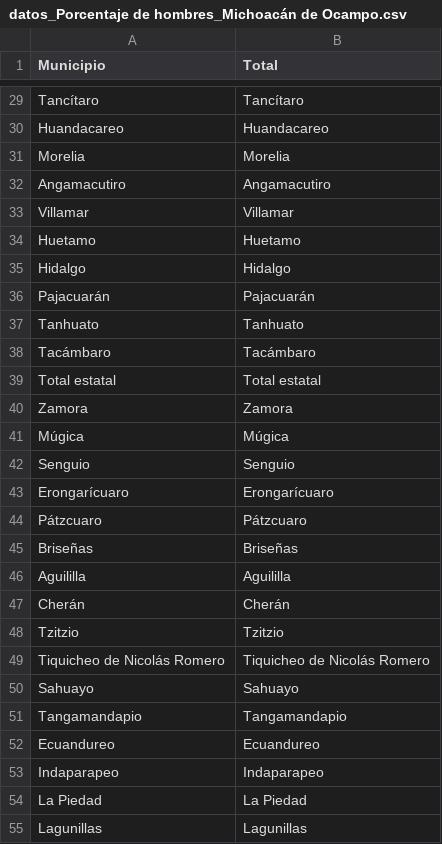
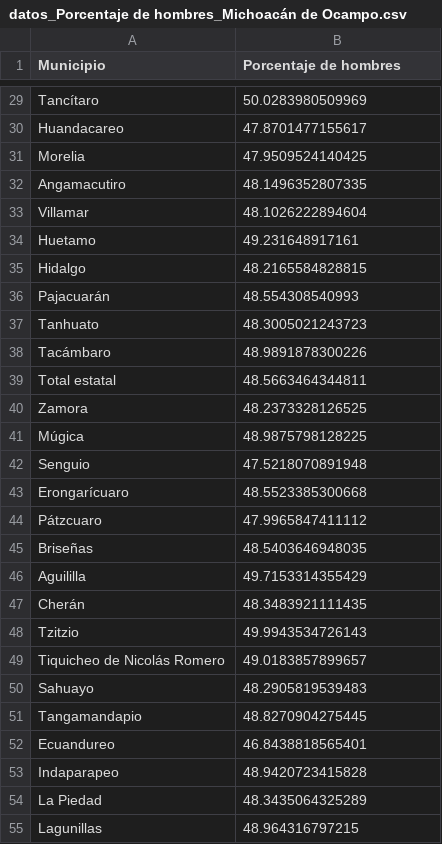
Before and after one commit to OscarJVP/COVID_data_tool, a CSV file: Docs/Datos INEGI/Datos Michoacán de Ocampo/datos_Porcentaje de hombres_Michoacán de Ocampo.csv, drawn as a sheet; only a part is shown, gaps mark what is left out; the diff covers the shown part only; the diff names each change by its address in the sheet, - before the commit and + after, or states it on an @@ line.

```diff
--- a/Docs/Datos INEGI/Datos Michoacán de Ocampo/datos_Porcentaje de hombres_Michoacán de Ocampo.csv
+++ b/Docs/Datos INEGI/Datos Michoacán de Ocampo/datos_Porcentaje de hombres_Michoacán de Ocampo.csv
-B1: Total
+B1: Porcentaje de hombres
-B29 (Porcentaje de hombres): Tancítaro
+B29 (Porcentaje de hombres): 50.0283980509969
-B30 (Porcentaje de hombres): Huandacareo
+B30 (Porcentaje de hombres): 47.8701477155617
-B31 (Porcentaje de hombres): Morelia
+B31 (Porcentaje de hombres): 47.9509524140425
-B32 (Porcentaje de hombres): Angamacutiro
+B32 (Porcentaje de hombres): 48.1496352807335
-B33 (Porcentaje de hombres): Villamar
+B33 (Porcentaje de hombres): 48.1026222894604
-B34 (Porcentaje de hombres): Huetamo
+B34 (Porcentaje de hombres): 49.231648917161
-B35 (Porcentaje de hombres): Hidalgo
+B35 (Porcentaje de hombres): 48.2165584828815
-B36 (Porcentaje de hombres): Pajacuarán
+B36 (Porcentaje de hombres): 48.554308540993
-B37 (Porcentaje de hombres): Tanhuato
+B37 (Porcentaje de hombres): 48.3005021243723
-B38 (Porcentaje de hombres): Tacámbaro
+B38 (Porcentaje de hombres): 48.9891878300226
-B39 (Porcentaje de hombres): Total estatal
+B39 (Porcentaje de hombres): 48.5663464344811
-B40 (Porcentaje de hombres): Zamora
+B40 (Porcentaje de hombres): 48.2373328126525
-B41 (Porcentaje de hombres): Múgica
+B41 (Porcentaje de hombres): 48.9875798128225
-B42 (Porcentaje de hombres): Senguio
+B42 (Porcentaje de hombres): 47.5218070891948
-B43 (Porcentaje de hombres): Erongarícuaro
+B43 (Porcentaje de hombres): 48.5523385300668
-B44 (Porcentaje de hombres): Pátzcuaro
+B44 (Porcentaje de hombres): 47.9965847411112
-B45 (Porcentaje de hombres): Briseñas
+B45 (Porcentaje de hombres): 48.5403646948035
-B46 (Porcentaje de hombres): Aguililla
+B46 (Porcentaje de hombres): 49.7153314355429
-B47 (Porcentaje de hombres): Cherán
+B47 (Porcentaje de hombres): 48.3483921111435
-B48 (Porcentaje de hombres): Tzitzio
+B48 (Porcentaje de hombres): 49.9943534726143
-B49 (Porcentaje de hombres): Tiquicheo de Nicolás Romero
+B49 (Porcentaje de hombres): 49.0183857899657
-B50 (Porcentaje de hombres): Sahuayo
+B50 (Porcentaje de hombres): 48.2905819539483
-B51 (Porcentaje de hombres): Tangamandapio
+B51 (Porcentaje de hombres): 48.8270904275445
-B52 (Porcentaje de hombres): Ecuandureo
+B52 (Porcentaje de hombres): 46.8438818565401
-B53 (Porcentaje de hombres): Indaparapeo
+B53 (Porcentaje de hombres): 48.9420723415828
-B54 (Porcentaje de hombres): La Piedad
+B54 (Porcentaje de hombres): 48.3435064325289
-B55 (Porcentaje de hombres): Lagunillas
+B55 (Porcentaje de hombres): 48.964316797215
```
Also changed, not shown: 87 edited cells elsewhere in this file, Docs/Datos INEGI/Datos Michoacán de Ocampo/datos_Porcentaje de mujeres_Michoacán de Ocampo.csv, Docs/Datos INEGI/Datos México/datos_Porcentaje de hombres_México.csv, 22 other files.
